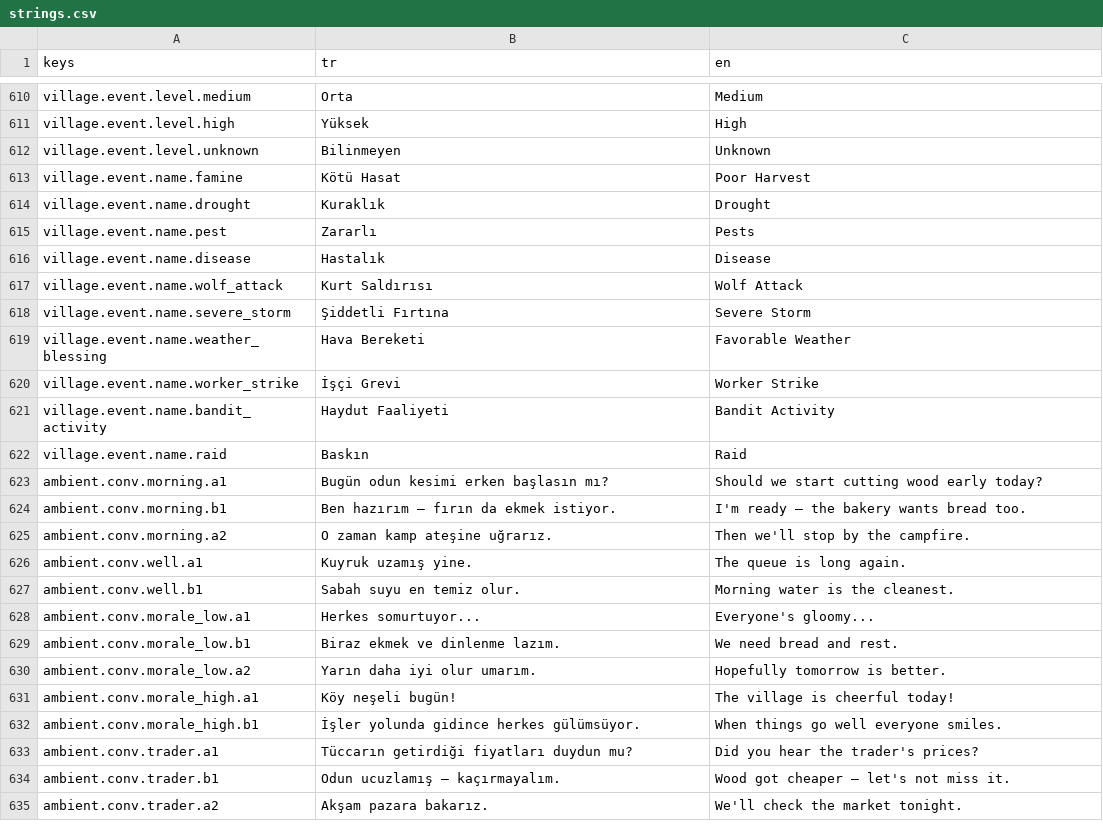
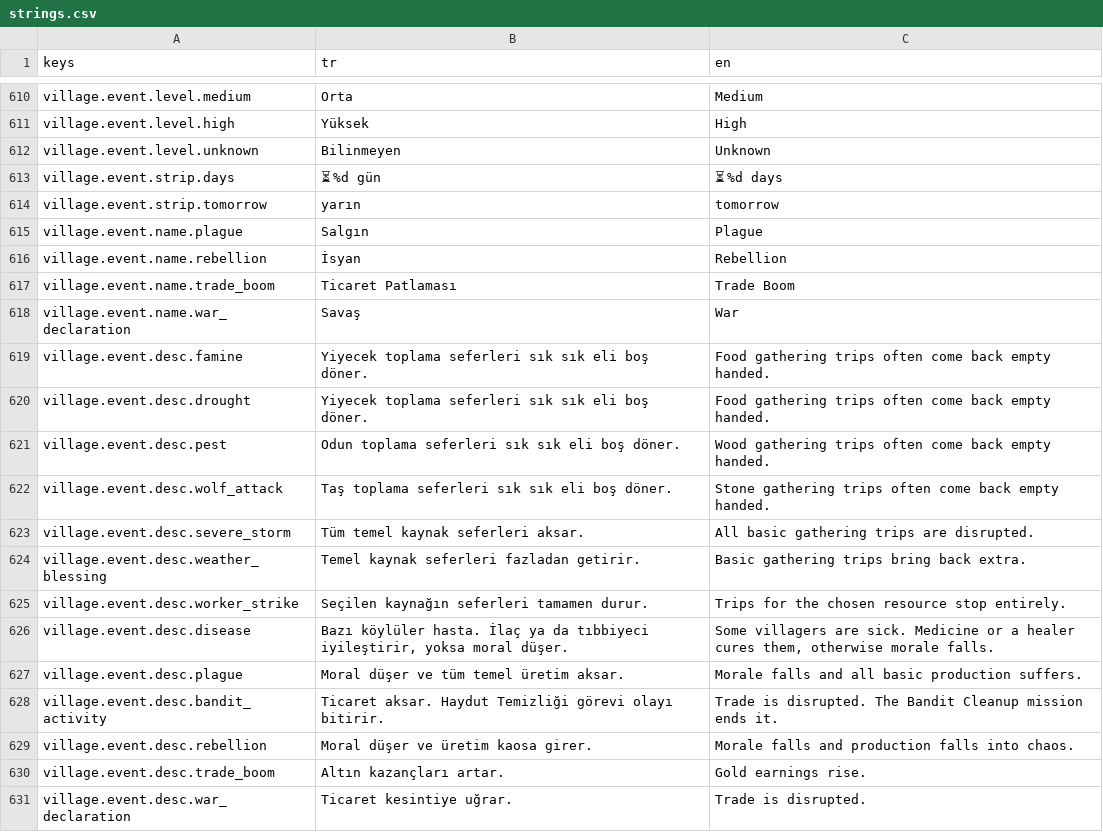
Before and after one commit to Darealgue/otto-man, a CSV file: otto-man/localization/strings.csv, drawn as a sheet; only a part is shown, gaps mark what is left out; the shorter side is filled out with more unchanged rows; the diff covers the shown part only.

Commit message:
Event visibility: active event strip, forecast news, villager reaction bubbles, mission days-left badge; v0.23.0

```diff
--- a/otto-man/localization/strings.csv
+++ b/otto-man/localization/strings.csv
@@ -764 +764,20 @@ village.event.level.high,Yüksek,High
 village.event.level.unknown,Bilinmeyen,Unknown
+village.event.strip.days,⏳ %d gün,⏳ %d days
+village.event.strip.tomorrow,yarın,tomorrow
+village.event.name.plague,Salgın,Plague
+village.event.name.rebellion,İsyan,Rebellion
+village.event.name.trade_boom,Ticaret Patlaması,Trade Boom
+village.event.name.war_declaration,Savaş,War
+village.event.desc.famine,Yiyecek toplama seferleri sık sık eli boş döner.,Food gathering trips often come back empty handed.
+village.event.desc.drought,Yiyecek toplama seferleri sık sık eli boş döner.,Food gathering trips often come back empty handed.
+village.event.desc.pest,Odun toplama seferleri sık sık eli boş döner.,Wood gathering trips often come back empty handed.
+village.event.desc.wolf_attack,Taş toplama seferleri sık sık eli boş döner.,Stone gathering trips often come back empty handed.
+village.event.desc.severe_storm,Tüm temel kaynak seferleri aksar.,All basic gathering trips are disrupted.
+village.event.desc.weather_blessing,Temel kaynak seferleri fazladan getirir.,Basic gathering trips bring back extra.
+village.event.desc.worker_strike,Seçilen kaynağın seferleri tamamen durur.,Trips for the chosen resource stop entirely.
+village.event.desc.disease,"Bazı köylüler hasta. İlaç ya da tıbbiyeci iyileştirir, yoksa moral düşer.","Some villagers are sick. Medicine or a healer cures them, otherwise morale falls."
+village.event.desc.plague,Moral düşer ve tüm temel üretim aksar.,Morale falls and all basic production suffers.
+village.event.desc.bandit_activity,Ticaret aksar. Haydut Temizliği görevi olayı bitirir.,Trade is disrupted. The Bandit Cleanup mission ends it.
+village.event.desc.rebellion,Moral düşer ve üretim kaosa girer.,Morale falls and production falls into chaos.
+village.event.desc.trade_boom,Altın kazançları artar.,Gold earnings rise.
+village.event.desc.war_declaration,Ticaret kesintiye uğrar.,Trade is disrupted.
```
Also changed, not shown: 14 added rows elsewhere in this file, 8 other files.
